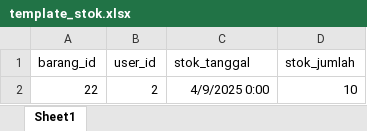
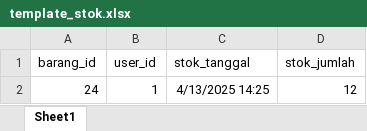
Before and after one commit to Lelytameyda29rpl/Lelyta2AWebLanjut, an Excel workbook: PWL_POS_PT2/public/template_stok.xlsx, sheet Sheet1, drawn as a sheet; values as stored, in another font and other column widths than the file's, no borders; removed rows and columns are numbered as before the commit, all else as after; the diff names each change by its address in the sheet, - before the commit and + after, or states it on an @@ line.

```diff
--- a/PWL_POS_PT2/public/template_stok.xlsx (sheet Sheet1)
+++ b/PWL_POS_PT2/public/template_stok.xlsx (sheet Sheet1)
-row 2: 22 | 2 | 4/9/2025 0:00 | 10
+row 2: 24 | 1 | 4/13/2025 14:25 | 12
```
Also changed, not shown: PWL_POS_PT2/public/template_penjualan.xlsx, 38 other files.
